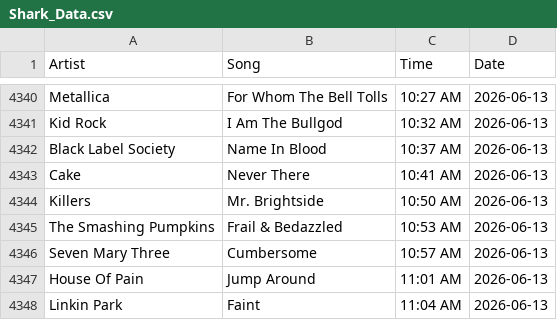
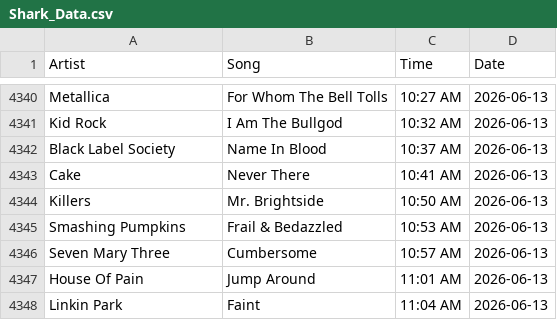
Before and after one commit to PeytonJStrack/WWSK-Song-Analysis-And-Dashboard, a CSV file: data/Shark_Data.csv, drawn as a sheet; only a part is shown, gaps mark what is left out.

Commit message:
Update Shark_Data.csv
Fixed Smashing Pumpkins issue from 6/13/26

```diff
--- a/data/Shark_Data.csv
+++ b/data/Shark_Data.csv
@@ -4344,3 +4344,3 @@ Cake,Never There,10:41 AM,2026-06-13
 Killers,Mr. Brightside,10:50 AM,2026-06-13
-The Smashing Pumpkins,Frail & Bedazzled,10:53 AM,2026-06-13
+Smashing Pumpkins,Frail & Bedazzled,10:53 AM,2026-06-13
 Seven Mary Three,Cumbersome,10:57 AM,2026-06-13
```
